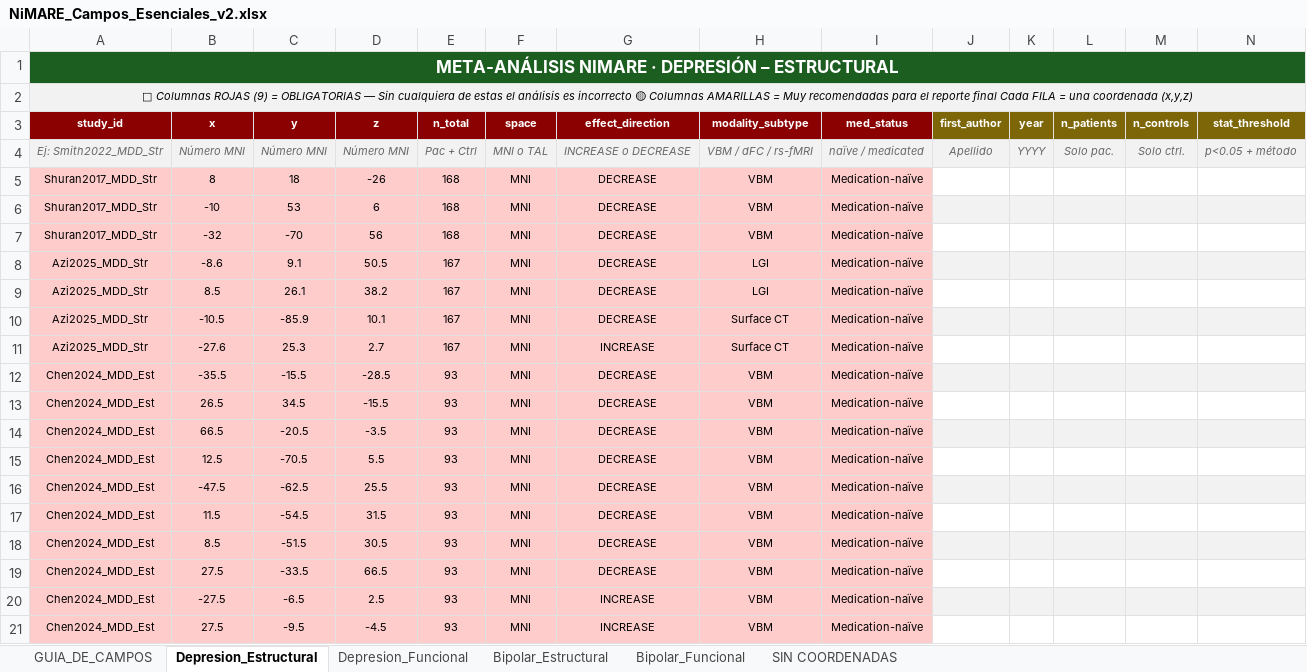
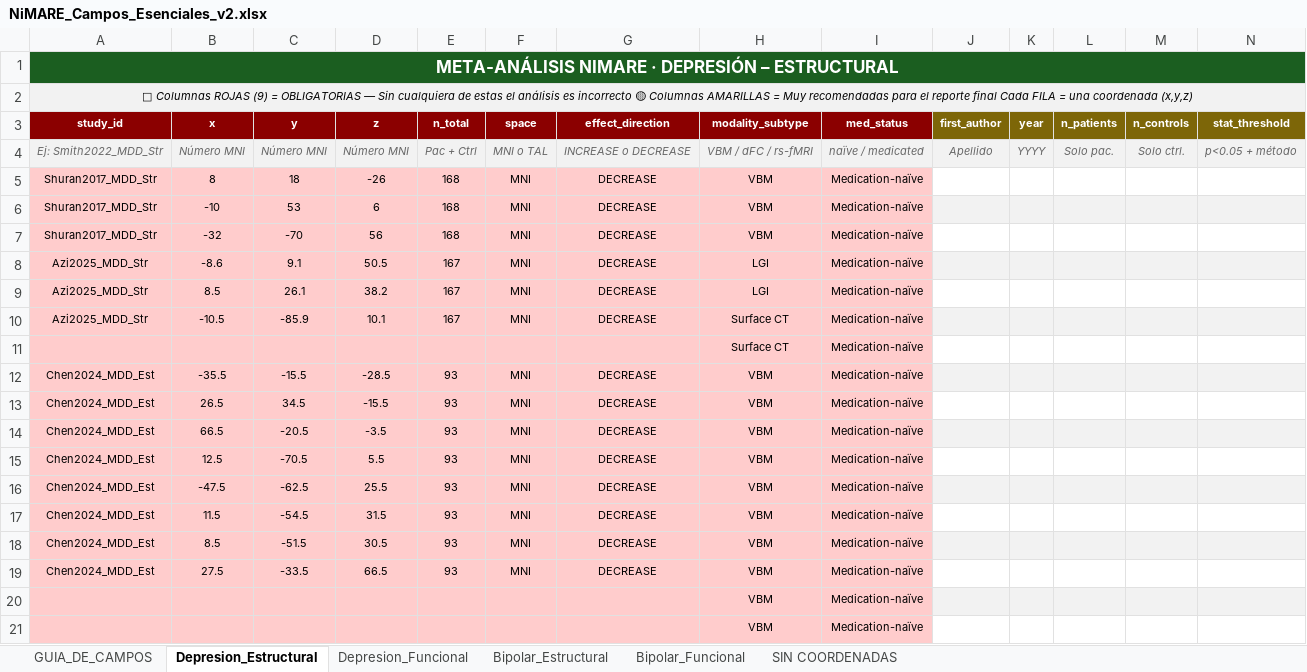
Before and after one commit to deleonpablo/DataAnalysisNimare, an Excel workbook: excel_de_info/NiMARE_Campos_Esenciales_v2.xlsx, sheet Depresion_Estructural, drawn as a sheet; only a part is shown; values as stored, in another font and other column widths than the file's, no borders; removed rows and columns are numbered as before the commit, all else as after; rows hold the shown columns only; the diff names each change by its address in the sheet, - before the commit and + after, or states it on an @@ line.

Commit message:
terminando depresion estructural decremental

```diff
--- a/excel_de_info/NiMARE_Campos_Esenciales_v2.xlsx (sheet Depresion_Estructural)
+++ b/excel_de_info/NiMARE_Campos_Esenciales_v2.xlsx (sheet Depresion_Estructural)
-row 11: Azi2025_MDD_Str | -27.6 | 25.3 | 2.7 | 167 | MNI | INCREASE | Surface CT | Medication-naïve
+row 11:  |  |  |  |  |  |  | Surface CT | Medication-naïve
-row 20: Chen2024_MDD_Est | -27.5 | -6.5 | 2.5 | 93 | MNI | INCREASE | VBM | Medication-naïve
-row 21: Chen2024_MDD_Est | 27.5 | -9.5 | -4.5 | 93 | MNI | INCREASE | VBM | Medication-naïve
+row 20:  |  |  |  |  |  |  | VBM | Medication-naïve
+row 21:  |  |  |  |  |  |  | VBM | Medication-naïve
```
Also changed, not shown: 2 other files.
